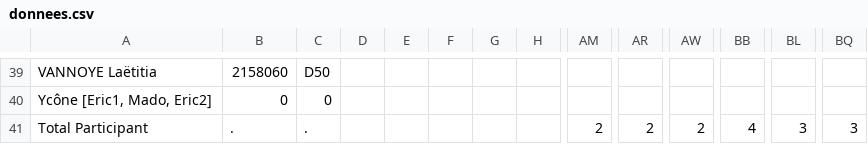
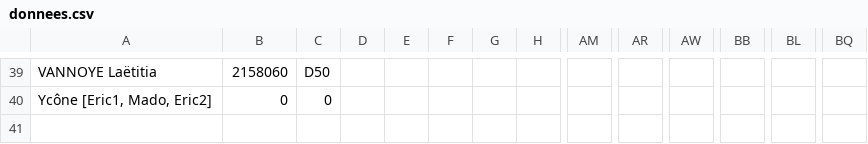
Before and after one commit to erikpier2/ycone_result_09, a CSV file: donnees.csv, drawn as a sheet; only a part is shown, gaps mark what is left out; rows hold the shown columns only; the diff names each change by its address in the sheet, - before the commit and + after, or states it on an @@ line.

```diff
--- a/donnees.csv
+++ b/donnees.csv
-row 41: Total Participant | . | . |  |  |  |  |  | 2 | 2 | 2 | 4 | 3 | 3
```
Also changed, not shown: 1 other file.
